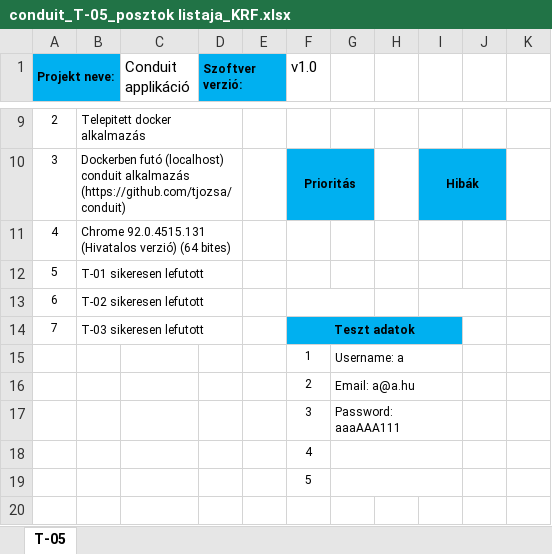
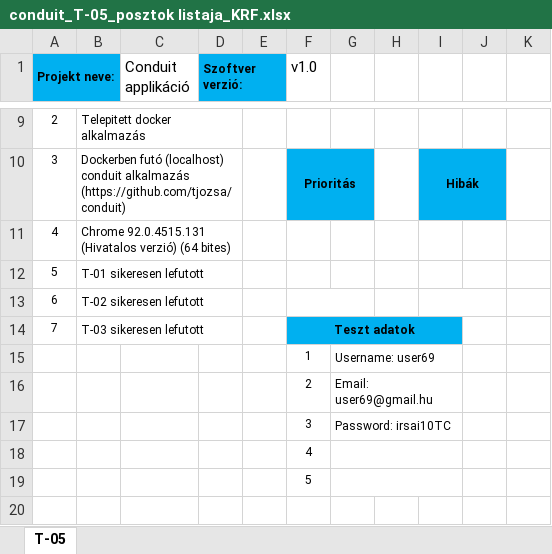
Before and after one commit to krfprogit/conduit, an Excel workbook: docs/conduit_T-05_posztok listaja_KRF.xlsx, sheet T-05, drawn as a sheet; only a part is shown, gaps mark what is left out; values as stored, in another font and other column widths than the file's, no borders; conditional formats not drawn; the diff names each change by its address in the sheet, - before the commit and + after, or states it on an @@ line.

```diff
--- a/docs/conduit_T-05_posztok listaja_KRF.xlsx (sheet T-05)
+++ b/docs/conduit_T-05_posztok listaja_KRF.xlsx (sheet T-05)
-G15: Username: a
+G15: Username: user69
-G16: Email: a@a.hu
+G16: Email: user69@gmail.hu
-G17: Password: aaaAAA111
+G17: Password: irsai10TC
```
Also changed, not shown: docs/conduit_T-03_login_KRF.xlsx, docs/conduit_T-07_uj adat bevitel_KRF.xlsx, 10 other files.
